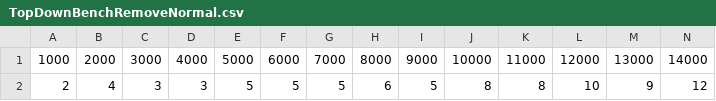
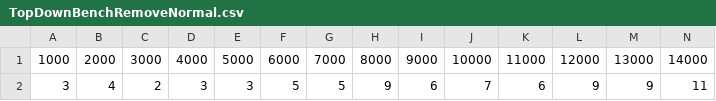
Before and after one commit to Bendemeurichy/ad2TwoThreeTree, a CSV file: extra/TopDownBenchRemoveNormal.csv, drawn as a sheet; only a part is shown; removed rows and columns are numbered as before the commit, all else as after; rows hold the shown columns only; the diff names each change by its address in the sheet, - before the commit and + after, or states it on an @@ line.

```diff
--- a/extra/TopDownBenchRemoveNormal.csv
+++ b/extra/TopDownBenchRemoveNormal.csv
-row 2: 2 | 4 | 3 | 3 | 5 | 5 | 5 | 6 | 5 | 8 | 8 | 10 | 9 | 12
+row 2: 3 | 4 | 2 | 3 | 3 | 5 | 5 | 9 | 6 | 7 | 6 | 9 | 9 | 11
```
Also changed, not shown: extra/TopDownBenchAddNormal.csv, extra/TopDownBenchAddZipf.csv, 13 other files.
